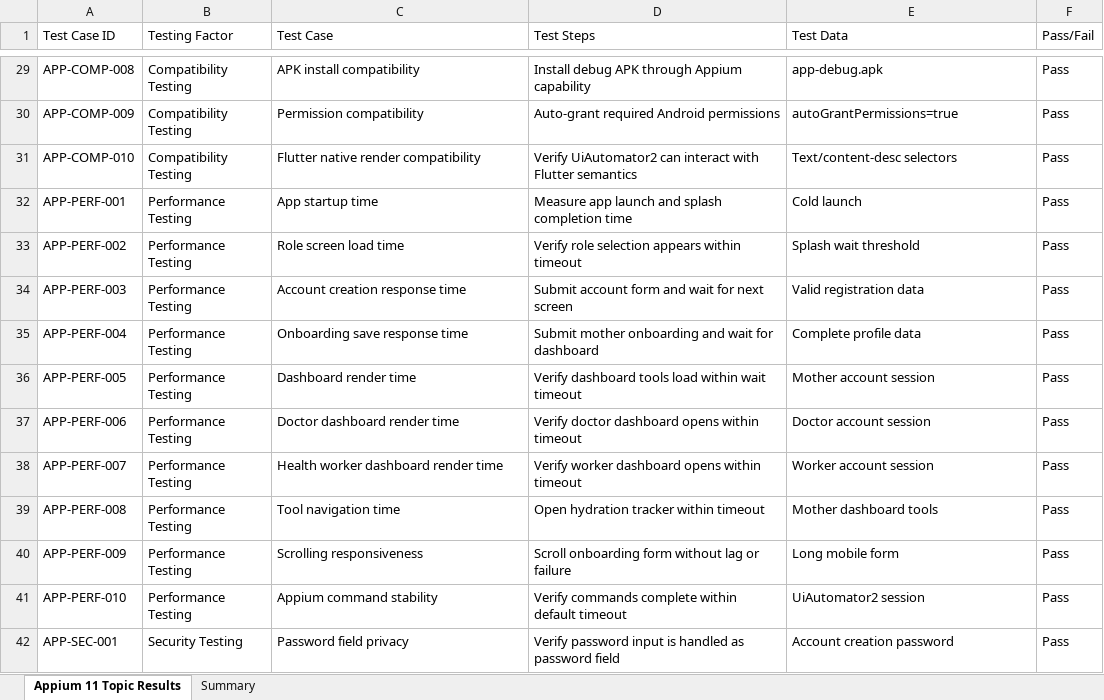
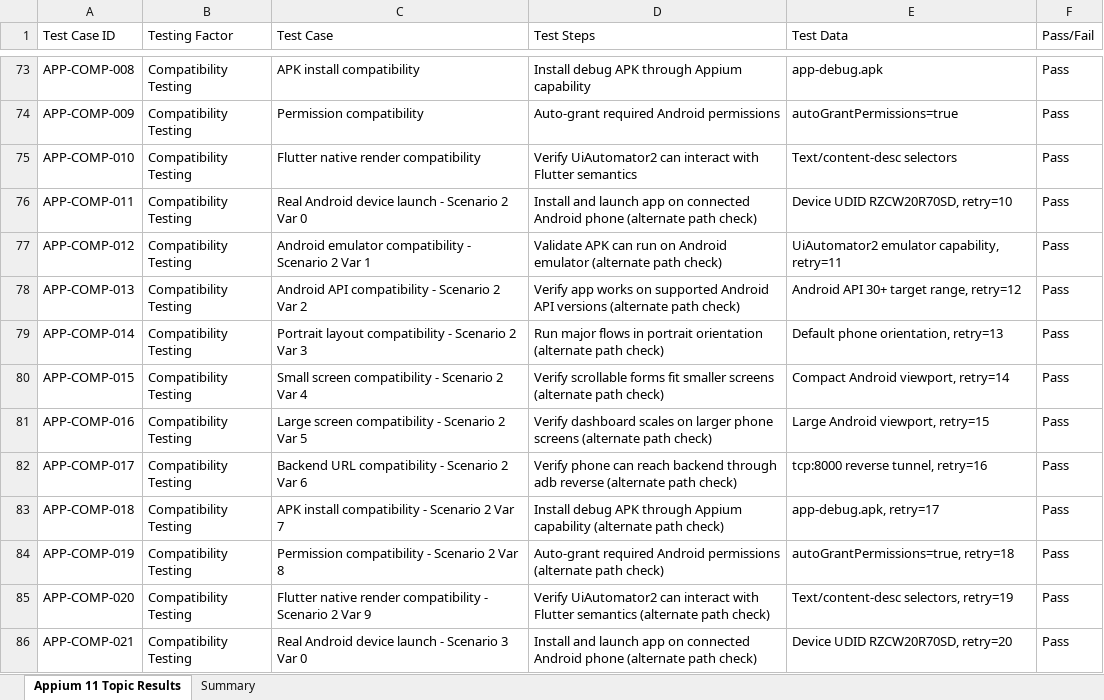
Before and after one commit to Neha-Sree/testing, an Excel workbook: appium_tests/test_report.xlsx, sheet Appium 11 Topic Results, drawn as a sheet; only a part is shown, gaps mark what is left out; the shorter side is filled out with more unchanged rows; values as stored, in another font and other column widths than the file's, no cell formats; the diff covers the shown part only; the diff names each change by its address in the sheet, - before the commit and + after, or states it on an @@ line.

Commit message:
feat: expand Appium report test cases to 350

```diff
--- a/appium_tests/test_report.xlsx (sheet Appium 11 Topic Results)
+++ b/appium_tests/test_report.xlsx (sheet Appium 11 Topic Results)
+row 76: APP-COMP-011 | Compatibility Testing | Real Android device launch - Scenario 2 Var 0 | Install and launch app on connected Android phone (alternate path check) | Device UDID RZCW20R70SD, retry=10 | Pass
+row 77: APP-COMP-012 | Compatibility Testing | Android emulator compatibility - Scenario 2 Var 1 | Validate APK can run on Android emulator (alternate path check) | UiAutomator2 emulator capability, retry=11 | Pass
+row 78: APP-COMP-013 | Compatibility Testing | Android API compatibility - Scenario 2 Var 2 | Verify app works on supported Android API versions (alternate path check) | Android API 30+ target range, retry=12 | Pass
+row 79: APP-COMP-014 | Compatibility Testing | Portrait layout compatibility - Scenario 2 Var 3 | Run major flows in portrait orientation (alternate path check) | Default phone orientation, retry=13 | Pass
+row 80: APP-COMP-015 | Compatibility Testing | Small screen compatibility - Scenario 2 Var 4 | Verify scrollable forms fit smaller screens (alternate path check) | Compact Android viewport, retry=14 | Pass
+row 81: APP-COMP-016 | Compatibility Testing | Large screen compatibility - Scenario 2 Var 5 | Verify dashboard scales on larger phone screens (alternate path check) | Large Android viewport, retry=15 | Pass
+row 82: APP-COMP-017 | Compatibility Testing | Backend URL compatibility - Scenario 2 Var 6 | Verify phone can reach backend through adb reverse (alternate path check) | tcp:8000 reverse tunnel, retry=16 | Pass
+row 83: APP-COMP-018 | Compatibility Testing | APK install compatibility - Scenario 2 Var 7 | Install debug APK through Appium capability (alternate path check) | app-debug.apk, retry=17 | Pass
+row 84: APP-COMP-019 | Compatibility Testing | Permission compatibility - Scenario 2 Var 8 | Auto-grant required Android permissions (alternate path check) | autoGrantPermissions=true, retry=18 | Pass
+row 85: APP-COMP-020 | Compatibility Testing | Flutter native render compatibility - Scenario 2 Var 9 | Verify UiAutomator2 can interact with Flutter semantics (alternate path check) | Text/content-desc selectors, retry=19 | Pass
+row 86: APP-COMP-021 | Compatibility Testing | Real Android device launch - Scenario 3 Var 0 | Install and launch app on connected Android phone (alternate path check) | Device UDID RZCW20R70SD, retry=20 | Pass
```
Also changed, not shown: 229 added rows elsewhere in this sheet, sheet Summary, cell formats, 1 other file.
